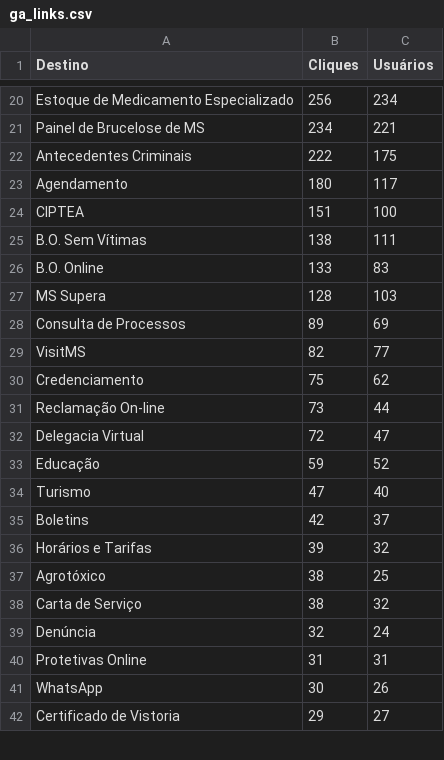
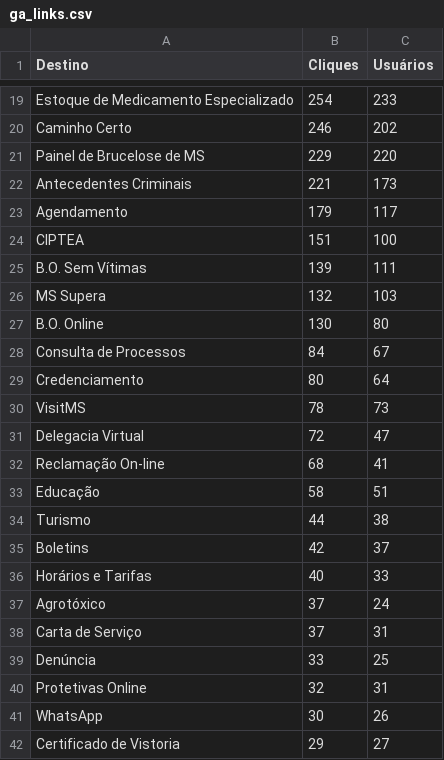
Before and after one commit to fabioramos-02/matomo, a CSV file: matomo-analytics-dashboard/exports/ga_links.csv, drawn as a sheet; only a part is shown, gaps mark what is left out; removed rows and columns are numbered as before the commit, all else as after; the diff covers the shown part only; the diff names each change by its address in the sheet, - before the commit and + after, or states it on an @@ line.

```diff
--- a/matomo-analytics-dashboard/exports/ga_links.csv
+++ b/matomo-analytics-dashboard/exports/ga_links.csv
-B19 (Cliques): 256
+B19 (Cliques): 254
-C19 (Usuários): 234
+C19 (Usuários): 233
+row 20: Caminho Certo | 246 | 202
-B21 (Cliques): 234
+B21 (Cliques): 229
-C21 (Usuários): 221
+C21 (Usuários): 220
-B22 (Cliques): 222
+B22 (Cliques): 221
-C22 (Usuários): 175
+C22 (Usuários): 173
-B23 (Cliques): 180
+B23 (Cliques): 179
-B25 (Cliques): 138
+B25 (Cliques): 139
-row 26: B.O. Online | 133 | 83
-B26 (Cliques): 128
+B26 (Cliques): 132
+row 27: B.O. Online | 130 | 80
-B28 (Cliques): 89
+B28 (Cliques): 84
-C28 (Usuários): 69
+C28 (Usuários): 67
-row 29: VisitMS | 82 | 77
-B29 (Cliques): 75
+B29 (Cliques): 80
-C29 (Usuários): 62
+C29 (Usuários): 64
-row 31: Reclamação On-line | 73 | 44
+row 30: VisitMS | 78 | 73
+row 32: Reclamação On-line | 68 | 41
-B33 (Cliques): 59
+B33 (Cliques): 58
-C33 (Usuários): 52
+C33 (Usuários): 51
-B34 (Cliques): 47
+B34 (Cliques): 44
-C34 (Usuários): 40
+C34 (Usuários): 38
-B36 (Cliques): 39
+B36 (Cliques): 40
-C36 (Usuários): 32
+C36 (Usuários): 33
-B37:B38 (Cliques): 38
+B37:B38 (Cliques): 37
-C37 (Usuários): 25
+C37 (Usuários): 24
-C38 (Usuários): 32
+C38 (Usuários): 31
-B39 (Cliques): 32
+B39 (Cliques): 33
-C39 (Usuários): 24
+C39 (Usuários): 25
-B40 (Cliques): 31
+B40 (Cliques): 32
```
Also changed, not shown: 2 added rows, 3 removed rows and 42 edited cells elsewhere in this file, matomo-analytics-dashboard/exports/ga_cities.csv, matomo-analytics-dashboard/exports/ga_funnel.csv, 4 other files.
